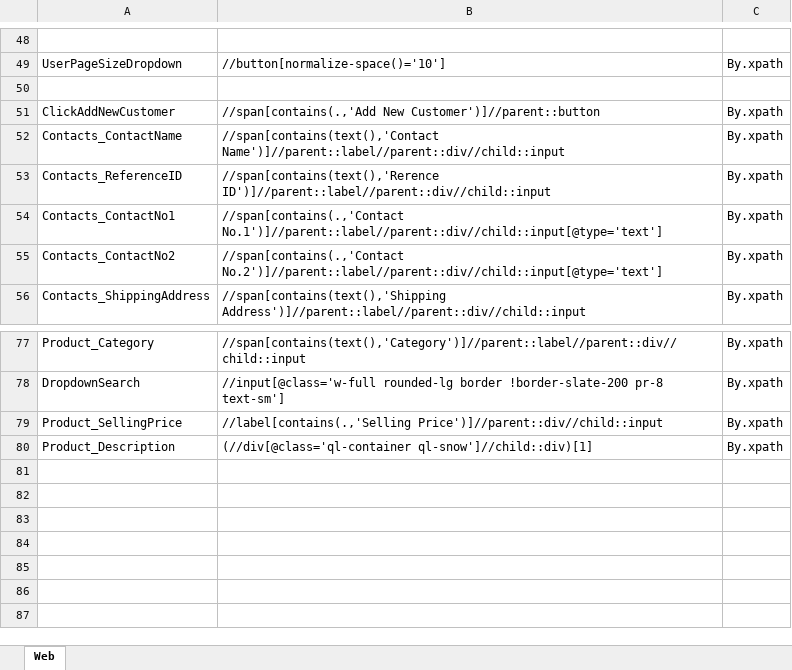
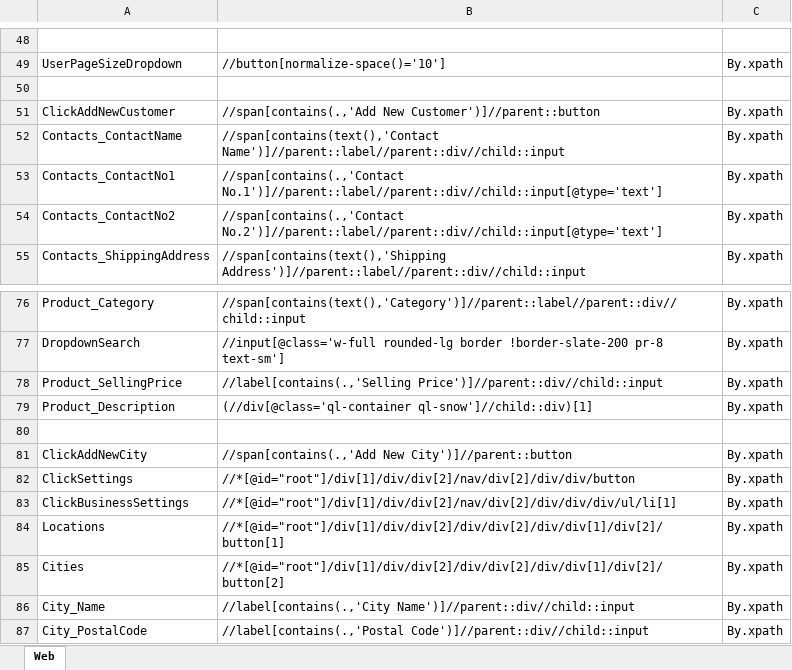
Before and after one commit to samindyauv/Order_Management_System_Automation, an Excel workbook: data/locatorsRepository.xlsx, sheet Web, drawn as a sheet; only a part is shown, gaps mark what is left out; values as stored, in another font and other column widths than the file's, no borders; removed rows and columns are numbered as before the commit, all else as after; the diff names each change by its address in the sheet, - before the commit and + after, or states it on an @@ line.

```diff
--- a/data/locatorsRepository.xlsx (sheet Web)
+++ b/data/locatorsRepository.xlsx (sheet Web)
-row 53: Contacts_ReferenceID | //span[contains(text(),'Rerence ID')]//parent::label//parent::div//child::input | By.xpath
+row 80: (empty)
+row 81: ClickAddNewCity | //span[contains(.,'Add New City')]//parent::button | By.xpath
+row 82: ClickSettings | //*[@id="root"]/div[1]/div/div[2]/nav/div[2]/div/div/button | By.xpath
+row 83: ClickBusinessSettings | //*[@id="root"]/div[1]/div/div[2]/nav/div[2]/div/div/div/ul/li[1] | By.xpath
+row 84: Locations | //*[@id="root"]/div[1]/div/div[2]/div/div[2]/div/div[1]/div[2]/button[1] | By.xpath
+row 85: Cities | //*[@id="root"]/div[1]/div/div[2]/div/div[2]/div/div[1]/div[2]/button[2] | By.xpath
+row 86: City_Name | //label[contains(.,'City Name')]//parent::div//child::input | By.xpath
+row 87: City_PostalCode | //label[contains(.,'Postal Code')]//parent::div//child::input | By.xpath
```
Also changed, not shown: 11 other files.
